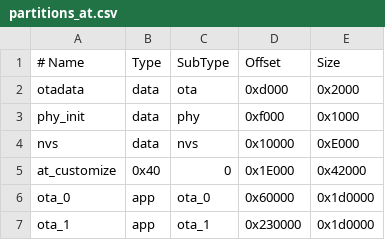
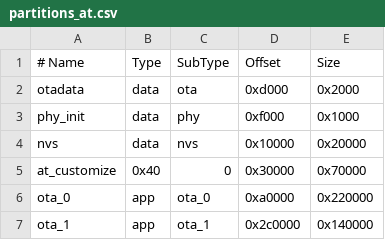
Before and after one commit to espressif/esp-at, a CSV file: module_config/module_esp32c5-sdio/partitions_at.csv, drawn as a sheet.

```diff
--- a/module_config/module_esp32c5-sdio/partitions_at.csv
+++ b/module_config/module_esp32c5-sdio/partitions_at.csv
@@ -3,5 +3,5 @@ otadata, data, ota, 0xd000, 0x2000
 phy_init, data, phy, 0xf000, 0x1000
-nvs, data, nvs, 0x10000, 0xE000
-at_customize, 0x40, 0, 0x1E000, 0x42000
-ota_0, app, ota_0, 0x60000, 0x1d0000
-ota_1, app, ota_1, 0x230000, 0x1d0000
+nvs, data, nvs, 0x10000, 0x20000
+at_customize, 0x40, 0, 0x30000, 0x70000
+ota_0, app, ota_0, 0xa0000, 0x220000
+ota_1, app, ota_1, 0x2c0000, 0x140000
```
Also changed, not shown: module_config/module_esp32c5_default/partitions_at.csv, 9 other files.
